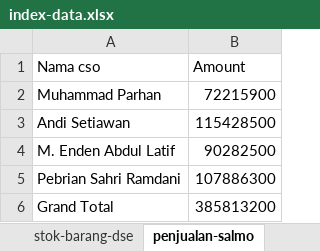
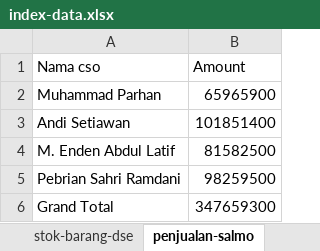
Before and after one commit to andisianday393-byte/MC-SAGARANTEN.WEB, an Excel workbook: index-data.xlsx, sheet penjualan-salmo, drawn as a sheet; values as stored, in another font and other column widths than the file's, no borders; the diff names each change by its address in the sheet, - before the commit and + after, or states it on an @@ line.

```diff
--- a/index-data.xlsx (sheet penjualan-salmo)
+++ b/index-data.xlsx (sheet penjualan-salmo)
-B2 (Amount): 72215900
+B2 (Amount): 65965900
-B3 (Amount): 115428500
+B3 (Amount): 101851400
-B4 (Amount): 90282500
+B4 (Amount): 81582500
-B5 (Amount): 107886300
+B5 (Amount): 98259500
-B6 (Amount): 385813200
+B6 (Amount): 347659300
```
Also changed, not shown: sheet index, sheet penjualan-reguler-new, sheet penjualan-paket-tm, sheet stok-barang-dse, sheet stok-gudang, sheet penjualan-direct-selling, other sheet tabs, formulas that keep their value.
